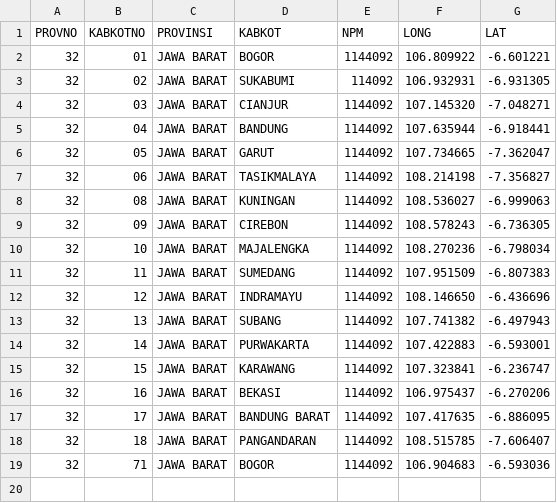
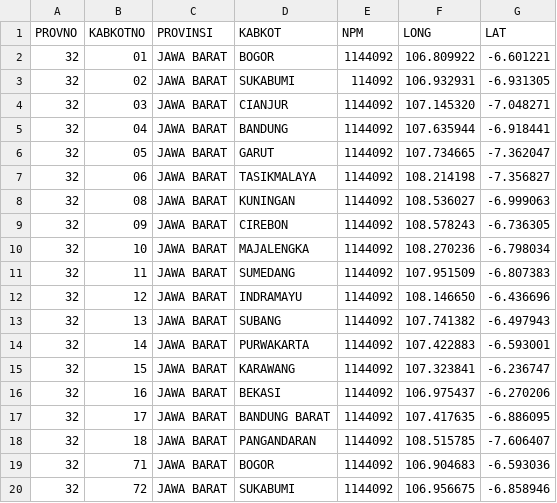
Before and after one commit to peuyeum/peuyeum, a CSV file: docs/jabar.csv, drawn as a sheet.

Commit message:
32,72,JAWA BARAT,SUKABUMI

```diff
--- a/docs/jabar.csv
+++ b/docs/jabar.csv
@@ -19 +19,2 @@ PROVNO,KABKOTNO,PROVINSI,KABKOT,NPM,LONG,LAT
 32,71,JAWA BARAT,BOGOR, 1144092, 106.904683, -6.593036
+32,72,JAWA BARAT,SUKABUMI, 1144092, 106.956675, -6.858946
```
Also changed, not shown: 1 other file.
